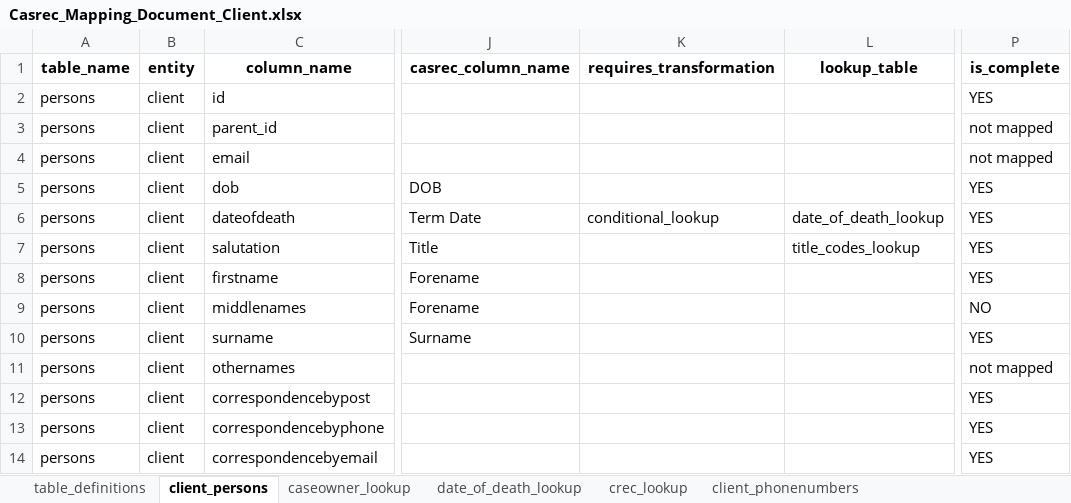
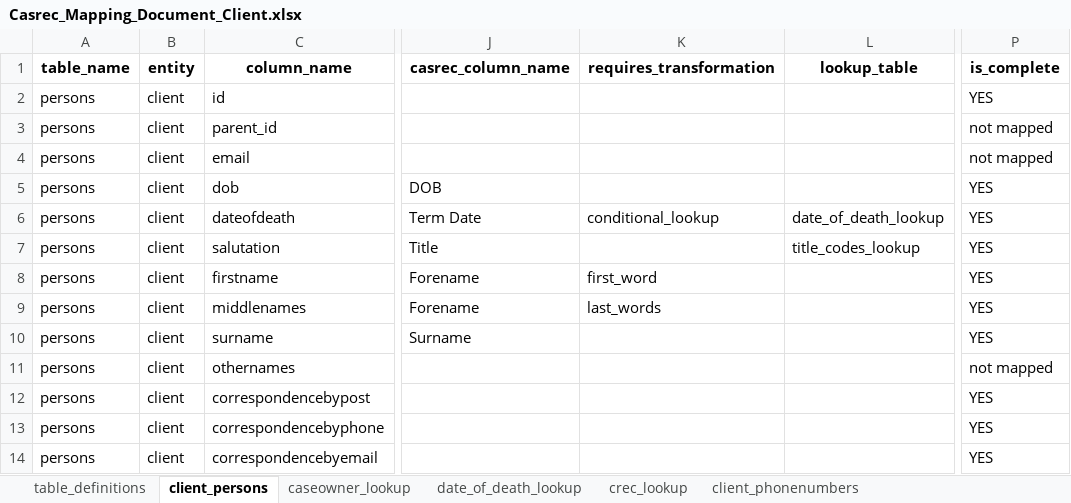
Before and after one commit to ministryofjustice/opg-data-casrec-migration, an Excel workbook: migration_steps/shared/mapping_spreadsheet/Casrec_Mapping_Document_Client.xlsx, sheet client_persons, drawn as a sheet; only a part is shown, gaps mark what is left out; values as stored, in another font and other column widths than the file's, no borders; the diff names each change by its address in the sheet, - before the commit and + after, or states it on an @@ line.

Commit message:
Add transforms to split first and middle names

```diff
--- a/migration_steps/shared/mapping_spreadsheet/Casrec_Mapping_Document_Client.xlsx (sheet client_persons)
+++ b/migration_steps/shared/mapping_spreadsheet/Casrec_Mapping_Document_Client.xlsx (sheet client_persons)
-K8 (requires_transformation): (empty)
+K8 (requires_transformation): first_word
-K9 (requires_transformation): (empty)
+K9 (requires_transformation): last_words
-P9 (is_complete): NO
+P9 (is_complete): YES
```
Also changed, not shown: migration_steps/shared/mapping_spreadsheet/Casrec_Mapping_Document_Deputy.xlsx, 11 other files.
